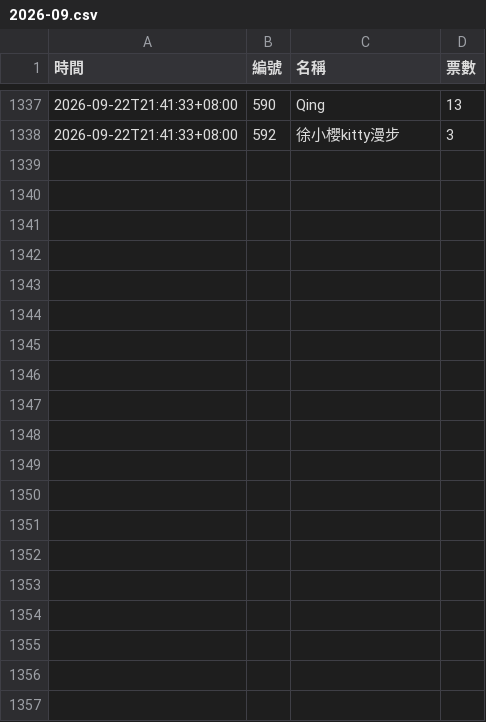
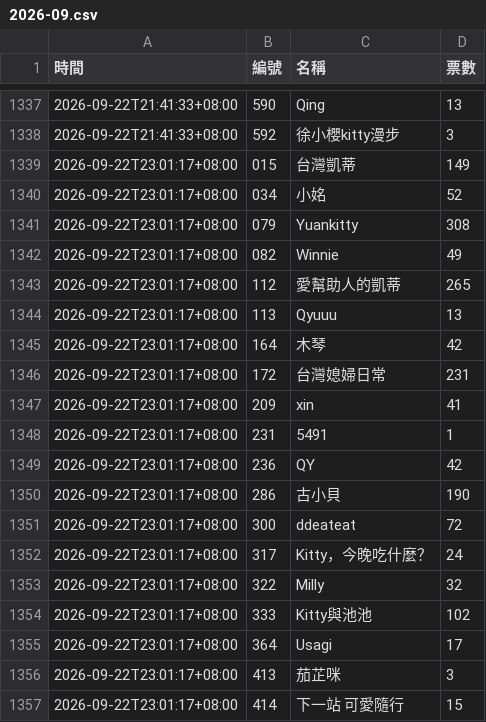
Before and after one commit to BrandonYang1203/KY-tracker, a CSV file: data/2026-09.csv, drawn as a sheet; only a part is shown, gaps mark what is left out; the diff covers the shown part only; the diff names each change by its address in the sheet, - before the commit and + after, or states it on an @@ line.

```diff
--- a/data/2026-09.csv
+++ b/data/2026-09.csv
+row 1339: 2026-09-22T23:01:17+08:00 | 015 | 台灣凱蒂 | 149
+row 1340: 2026-09-22T23:01:17+08:00 | 034 | 小姳 | 52
+row 1341: 2026-09-22T23:01:17+08:00 | 079 | Yuankitty | 308
+row 1342: 2026-09-22T23:01:17+08:00 | 082 | Winnie | 49
+row 1343: 2026-09-22T23:01:17+08:00 | 112 | 愛幫助人的凱蒂 | 265
+row 1344: 2026-09-22T23:01:17+08:00 | 113 | Qyuuu | 13
+row 1345: 2026-09-22T23:01:17+08:00 | 164 | 木琴 | 42
+row 1346: 2026-09-22T23:01:17+08:00 | 172 | 台灣媳婦日常 | 231
+row 1347: 2026-09-22T23:01:17+08:00 | 209 | xin | 41
+row 1348: 2026-09-22T23:01:17+08:00 | 231 | 5491 | 1
+row 1349: 2026-09-22T23:01:17+08:00 | 236 | QY | 42
+row 1350: 2026-09-22T23:01:17+08:00 | 286 | 古小貝 | 190
+row 1351: 2026-09-22T23:01:17+08:00 | 300 | ddeateat | 72
+row 1352: 2026-09-22T23:01:17+08:00 | 317 | Kitty，今晚吃什麼？ | 24
+row 1353: 2026-09-22T23:01:17+08:00 | 322 | Milly | 32
+row 1354: 2026-09-22T23:01:17+08:00 | 333 | Kitty與池池 | 102
+row 1355: 2026-09-22T23:01:17+08:00 | 364 | Usagi | 17
+row 1356: 2026-09-22T23:01:17+08:00 | 413 | 茄芷咪 | 3
+row 1357: 2026-09-22T23:01:17+08:00 | 414 | 下一站 可愛隨行 | 15
```
Also changed, not shown: 18 added rows elsewhere in this file, 1 other file.
